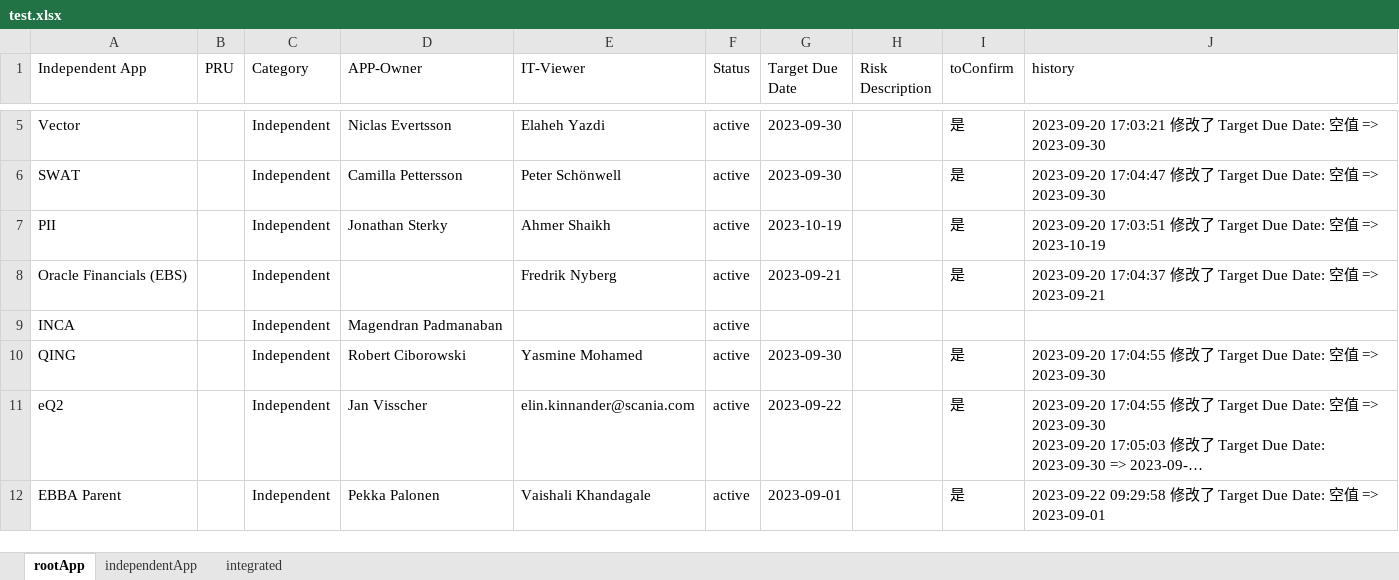
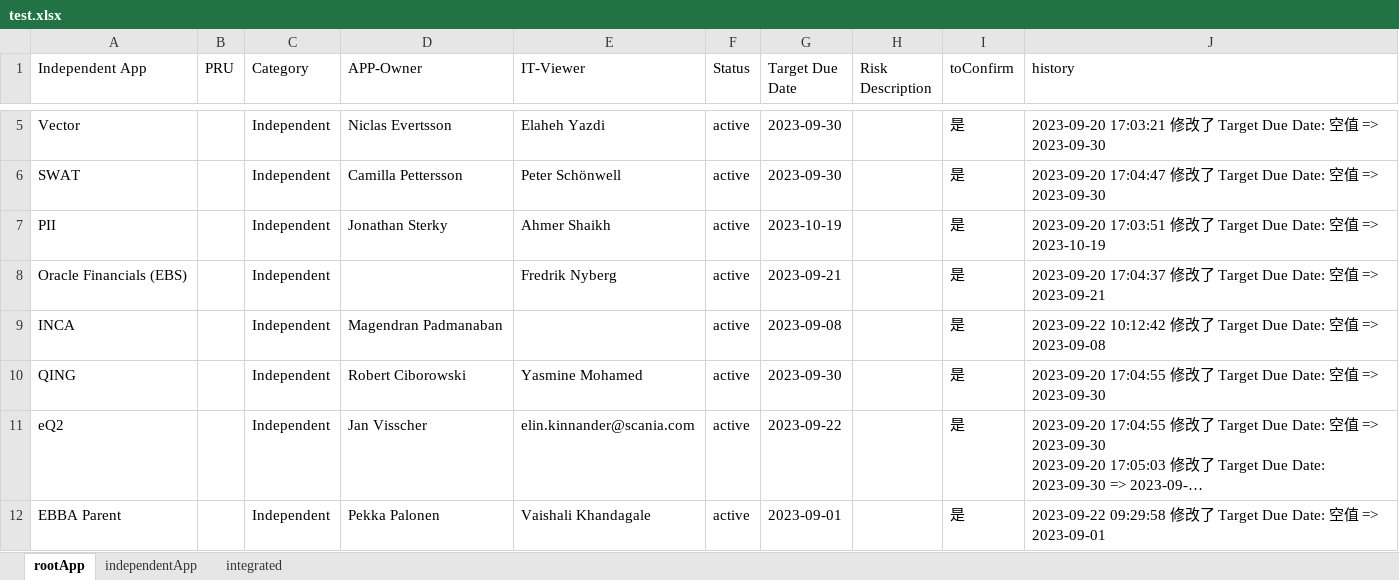
Before and after one commit to swliu920322/parse-excel, an Excel workbook: backend/src/test.xlsx, sheet rootApp, drawn as a sheet; only a part is shown, gaps mark what is left out; long unchanged cells end in …; values as stored, in another font and other column widths than the file's, no borders; the diff names each change by its address in the sheet, - before the commit and + after, or states it on an @@ line.

```diff
--- a/backend/src/test.xlsx (sheet rootApp)
+++ b/backend/src/test.xlsx (sheet rootApp)
-G9 (Target Due Date): (empty)
+G9 (Target Due Date): 2023-09-08
-I9 (toConfirm): (empty)
+I9 (toConfirm): 是
-J9 (history): (empty)
+J9 (history): 2023-09-22 10:12:42 修改了 Target Due Date: 空值 => 2023-09-08
```
Also changed, not shown: 1 other file.
